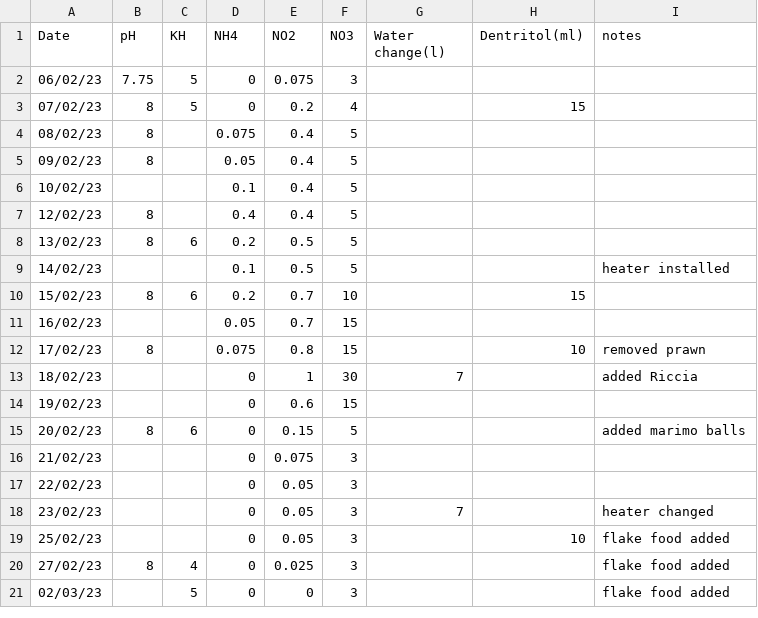
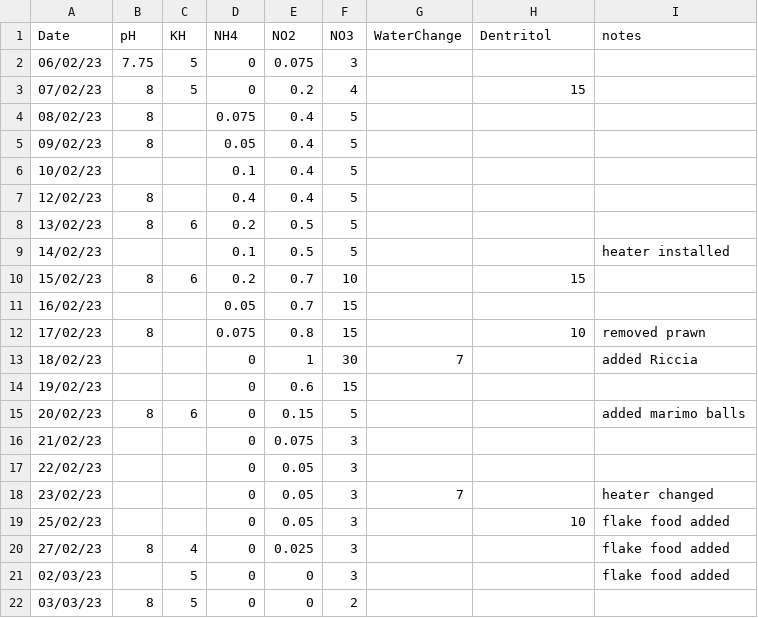
Before and after one commit to king-ben/paludarium, a CSV file: water_tests.csv, drawn as a sheet.

Commit message:
Update water_tests.csv

```diff
--- a/water_tests.csv
+++ b/water_tests.csv
@@ -1,2 +1,2 @@
-Date,pH,KH,NH4,NO2,NO3,Water change(l),Dentritol(ml),notes
+Date,pH,KH,NH4,NO2,NO3,WaterChange,Dentritol,notes
 06/02/23,7.75,5,0,0.075,3,,,
@@ -21 +21,2 @@ Date,pH,KH,NH4,NO2,NO3,Water change(l),Dentritol(ml),notes
 02/03/23,,5,0,0,3,,,flake food added
+03/03/23,8,5,0,0,2,,,
```
